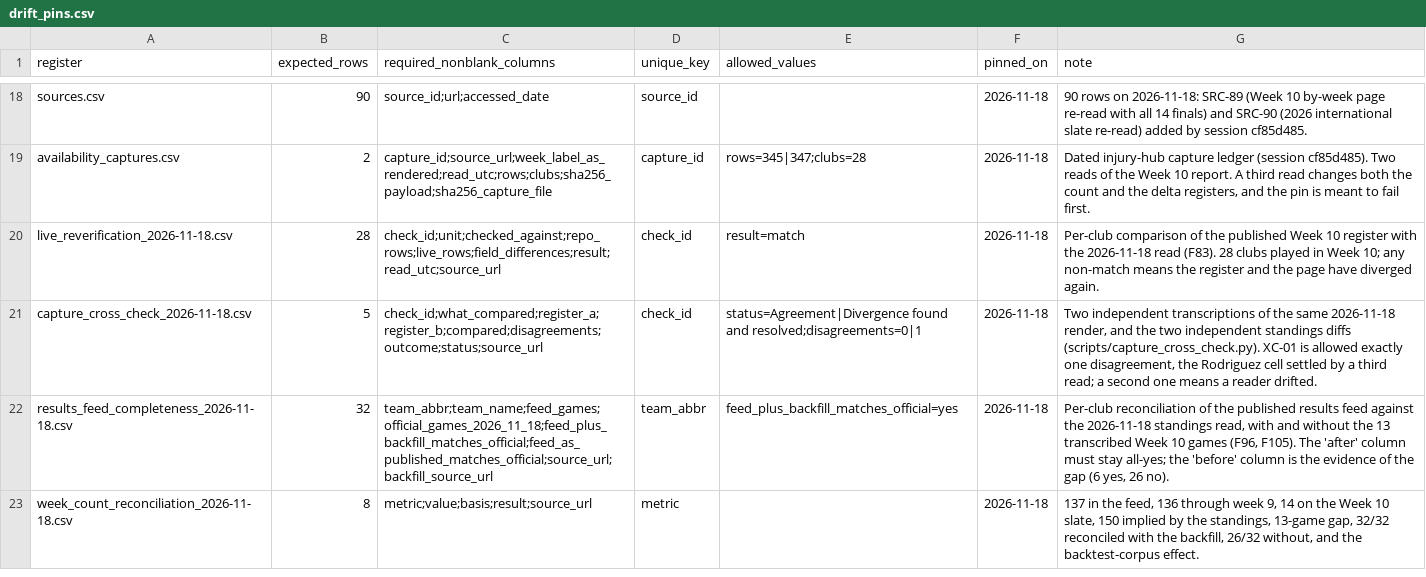
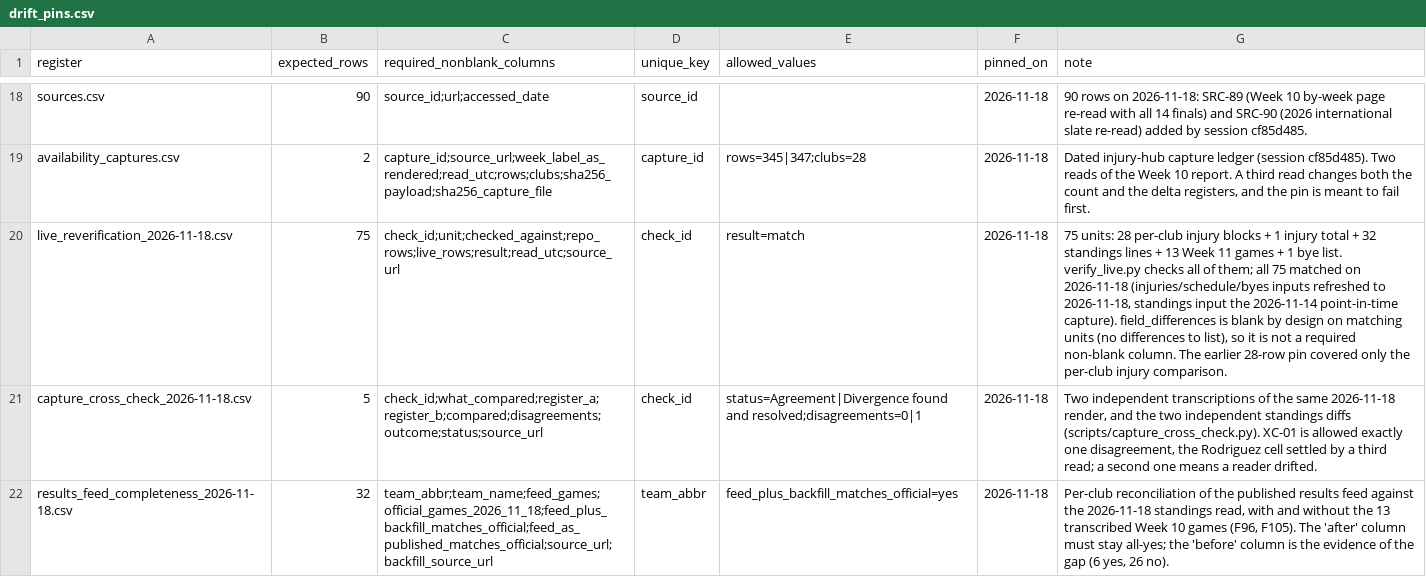
Before and after one commit to karagemop466-tech/X2, a CSV file: data/drift_pins.csv, drawn as a sheet; only a part is shown, gaps mark what is left out; the shorter side is filled out with more unchanged rows; the diff names each change by its address in the sheet, - before the commit and + after, or states it on an @@ line.

Commit message:
Rebuild after third rebase onto main (PRs #65/#66); fix drift pin for the 75-unit live-reverification file
The branch was rebased a third time onto main after PRs #65/#66 (session cf85d485)
merged. Data files applied cleanly this round; only COORDINATION.md and a generated
doc conflicted, resolved by keeping both sessions' board records and main's doc.

Fixed data/drift_pins.csv for live_reverification_2026-11-18.csv: the pin expected
28 rows (the concurrent session's per-club-only file) but verify_live.py checks all
75 units (28 injury blocks + injury total + 32 standings + 13 Week 11 games + bye
list). Updated expected_rows to 75 and removed field_differences from the required
non-blank columns, since it is blank by design on matching units (no differences to
list). All 75 units matched on 2026-11-18.

Rebuilt the site: 47 pages. All checks pass.

Co-authored-by: arena-agent <297053741+arena-agent@users.noreply.github.com>

```diff
--- a/data/drift_pins.csv
+++ b/data/drift_pins.csv
-B20 (expected_rows): 28
+B20 (expected_rows): 75
-C20 (required_nonblank_columns): check_id;unit;checked_against;repo_rows;live_rows;field_differences;result;read_utc;source_url
+C20 (required_nonblank_columns): check_id;unit;checked_against;repo_rows;live_rows;result;read_utc;source_url
-G20 (note): Per-club comparison of the published Week 10 register with the 2026-11-18 read (F83). 28 clubs played in Week 10; any non-match means the register and the page have diverged again.
+G20 (note): 75 units: 28 per-club injury blocks + 1 injury total + 32 standings lines + 13 Week 11 games + 1 bye list. verify_live.py checks all of them; all 75 matched on 2026-11-18 (injuries/schedule/byes inputs refreshed to 2026-11-18, standings input the 2026-11-14 point-in-time capture). field_differences is blank by design on matching units (no differences to list), so it is not a required non-blank column. The earlier 28-row pin covered only the per-club injury comparison.
```
Also changed, not shown: 5 other files.
